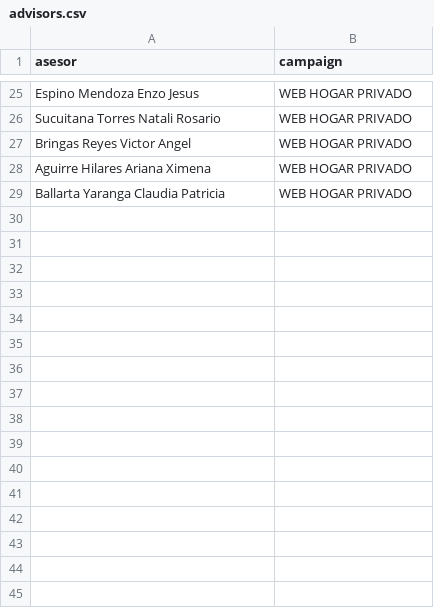
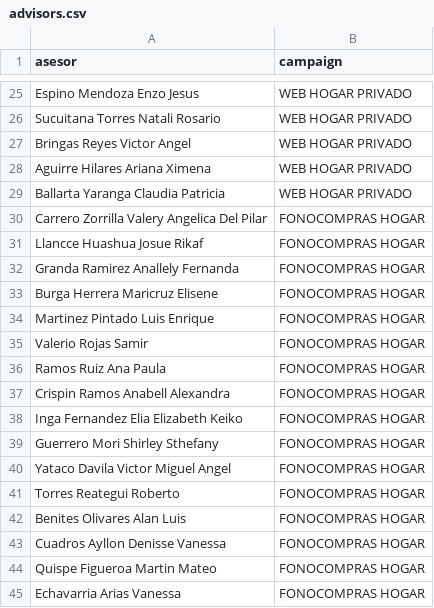
Before and after one commit to fvelasquez-250186/Coach-A365-Fibra-ptica-Online, a CSV file: data/advisors.csv, drawn as a sheet; only a part is shown, gaps mark what is left out; the diff names each change by its address in the sheet, - before the commit and + after, or states it on an @@ line.

Commit message:
Update advisors.csv

```diff
--- a/data/advisors.csv
+++ b/data/advisors.csv
+row 30: Carrero Zorrilla Valery Angelica Del Pilar | FONOCOMPRAS HOGAR
+row 31: Llancce Huashua Josue Rikaf | FONOCOMPRAS HOGAR
+row 32: Granda Ramirez Anallely Fernanda | FONOCOMPRAS HOGAR
+row 33: Burga Herrera Maricruz Elisene | FONOCOMPRAS HOGAR
+row 34: Martinez Pintado Luis Enrique | FONOCOMPRAS HOGAR
+row 35: Valerio Rojas Samir | FONOCOMPRAS HOGAR
+row 36: Ramos Ruiz Ana Paula | FONOCOMPRAS HOGAR
+row 37: Crispin Ramos Anabell Alexandra | FONOCOMPRAS HOGAR
+row 38: Inga Fernandez Elia Elizabeth Keiko | FONOCOMPRAS HOGAR
+row 39: Guerrero Mori Shirley Sthefany | FONOCOMPRAS HOGAR
+row 40: Yataco Davila Victor Miguel Angel | FONOCOMPRAS HOGAR
+row 41: Torres Reategui Roberto | FONOCOMPRAS HOGAR
+row 42: Benites Olivares Alan Luis | FONOCOMPRAS HOGAR
+row 43: Cuadros Ayllon Denisse Vanessa | FONOCOMPRAS HOGAR
+row 44: Quispe Figueroa Martin Mateo | FONOCOMPRAS HOGAR
+row 45: Echavarria Arias Vanessa | FONOCOMPRAS HOGAR
```
